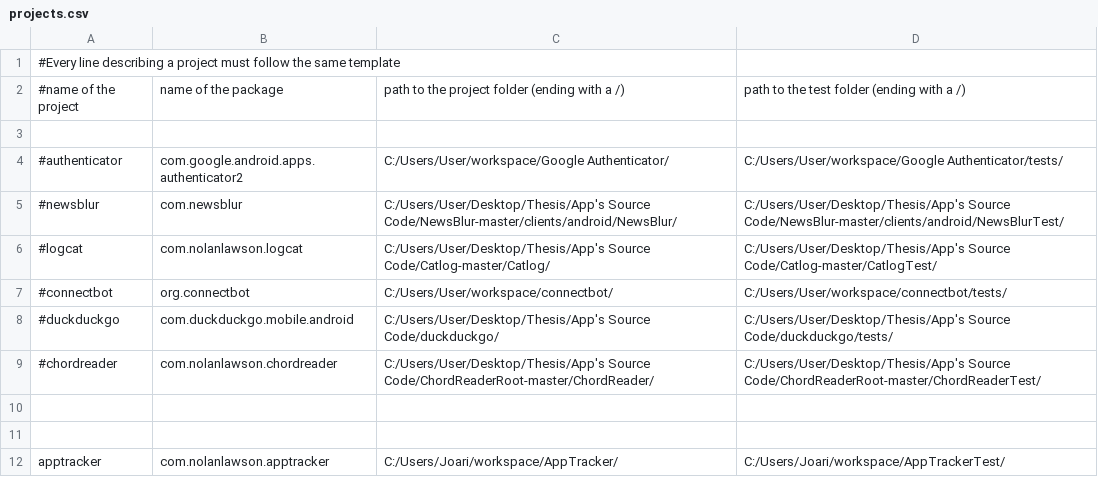
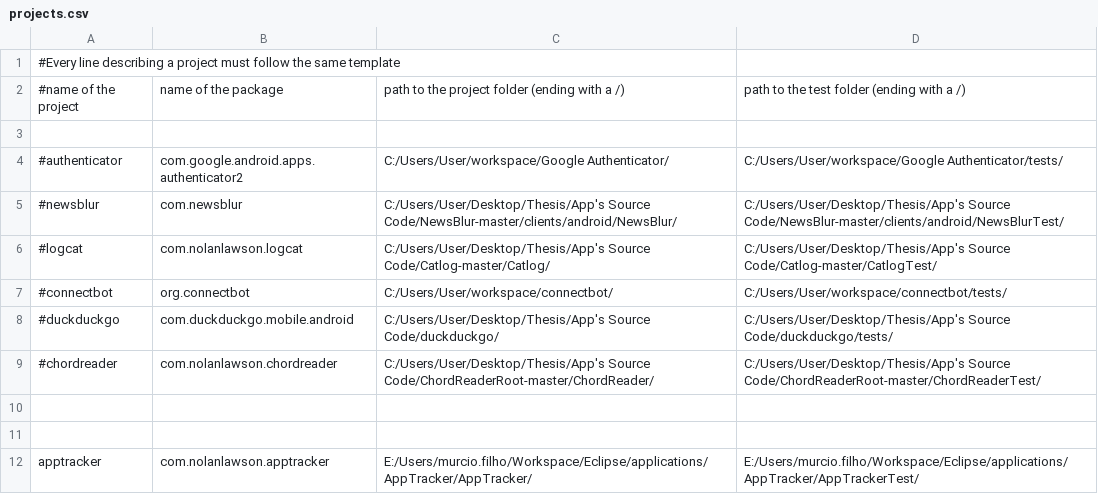
Before and after one commit to joarisantiago/GreenDroid, a CSV file: projects.csv, drawn as a sheet.

```diff
--- a/projects.csv
+++ b/projects.csv
@@ -11,2 +11,2 @@
 
-apptracker,com.nolanlawson.apptracker,C:/Users/Joari/workspace/AppTracker/,C:/Users/Joari/workspace/AppTrackerTest/
+apptracker,com.nolanlawson.apptracker,E:/Users/murcio.filho/Workspace/Eclipse/applications/AppTracker/AppTracker/,E:/Users/murcio.filho/Workspace/Eclipse/applications/AppTracker/AppTrackerTest/
```
Also changed, not shown: 45 other files.
